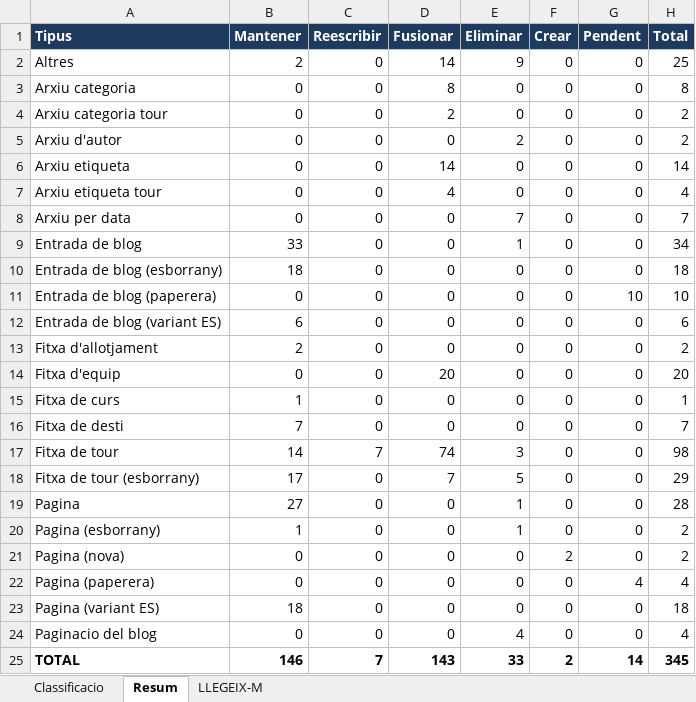
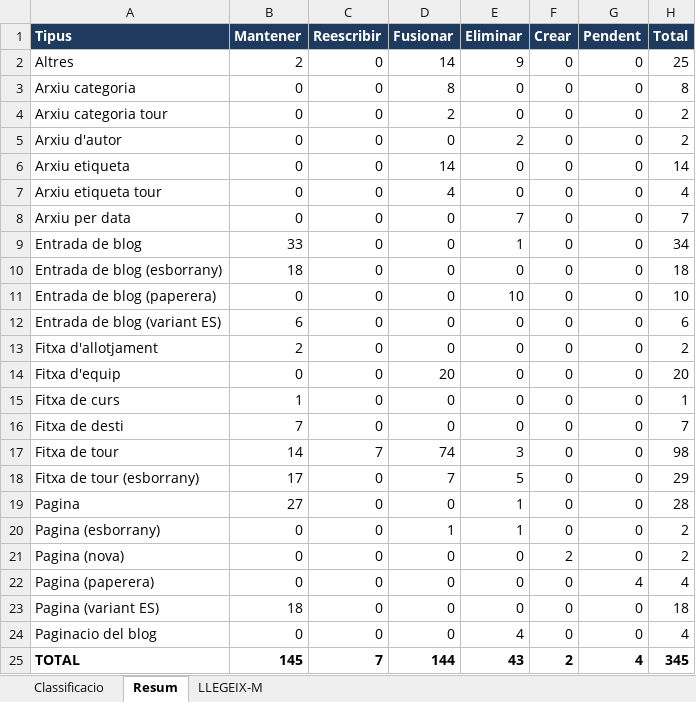
Before and after one commit to valua-travel/new_web, an Excel workbook: contenido/classificacio.xlsx, sheet Resum, drawn as a sheet; values as stored, in another font and other column widths than the file's, no borders; the diff names each change by its address in the sheet, - before the commit and + after, or states it on an @@ line.

```diff
--- a/contenido/classificacio.xlsx (sheet Resum)
+++ b/contenido/classificacio.xlsx (sheet Resum)
-E11 (Eliminar): 0
+E11 (Eliminar): 10
-G11 (Pendent): 10
+G11 (Pendent): 0
-B20 (Mantener): 1
+B20 (Mantener): 0
-D20 (Fusionar): 0
+D20 (Fusionar): 1
-B25 (Mantener): 146
+B25 (Mantener): 145
-D25 (Fusionar): 143
+D25 (Fusionar): 144
-E25 (Eliminar): 33
+E25 (Eliminar): 43
-G25 (Pendent): 14
+G25 (Pendent): 4
```
Also changed, not shown: sheet Classificacio, sheet LLEGEIX-M, 4 other files.
